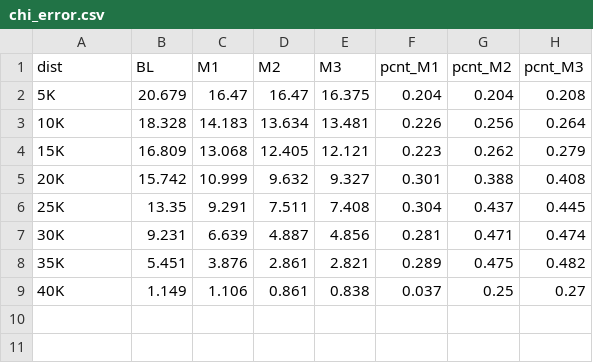
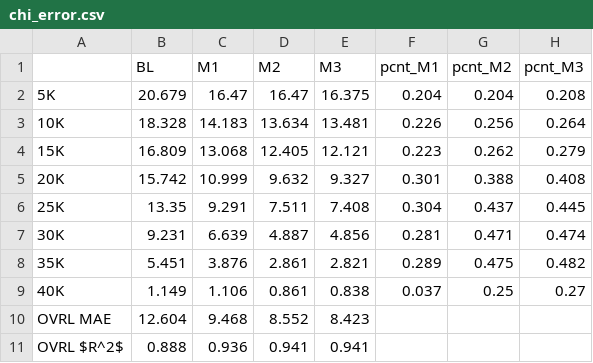
Before and after one commit to eaegerber/Marathon_Predictor, a CSV file: analysis/tables/chi_error.csv, drawn as a sheet.

```diff
--- a/analysis/tables/chi_error.csv
+++ b/analysis/tables/chi_error.csv
@@ -1,2 +1,2 @@
-dist,BL,M1,M2,M3,pcnt_M1,pcnt_M2,pcnt_M3
+,BL,M1,M2,M3,pcnt_M1,pcnt_M2,pcnt_M3
 5K,20.679,16.47,16.47,16.375,0.204,0.204,0.208
@@ -9 +9,3 @@ dist,BL,M1,M2,M3,pcnt_M1,pcnt_M2,pcnt_M3
 40K,1.149,1.106,0.861,0.838,0.037,0.25,0.27
+OVRL MAE,12.604,9.468,8.552,8.423,,,
+OVRL $R^2$,0.888,0.936,0.941,0.941,,,
```
Also changed, not shown: analysis/tables/bos_error.csv, analysis/tables/nyc_error.csv, 12 other files.
